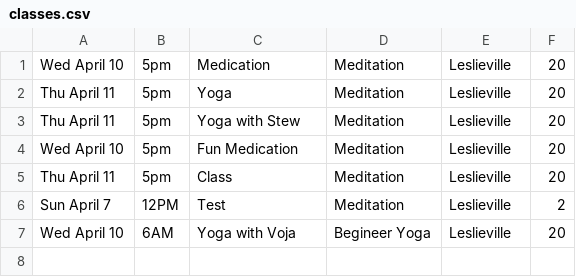
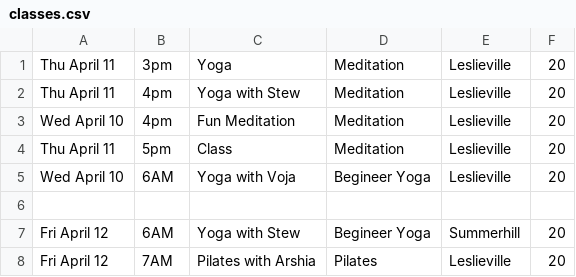
Before and after one commit to Stewb007/CoolYogaApp, a CSV file: classes.csv, drawn as a sheet.

```diff
--- a/classes.csv
+++ b/classes.csv
@@ -1,7 +1,8 @@
-"Wed April 10",5pm,Medication,Meditation,Leslieville,20
-"Thu April 11",5pm,Yoga,Meditation,Leslieville,20
-"Thu April 11",5pm,"Yoga with Stew",Meditation,Leslieville,20
-"Wed April 10",5pm,"Fun Medication",Meditation,Leslieville,20
+"Thu April 11",3pm,Yoga,Meditation,Leslieville,20
+"Thu April 11",4pm,"Yoga with Stew",Meditation,Leslieville,20
+"Wed April 10",4pm,"Fun Meditation",Meditation,Leslieville,20
 "Thu April 11",5pm,Class,Meditation,Leslieville,20
-"Sun April 7",12PM,Test,Meditation,Leslieville,2
 "Wed April 10",6AM,"Yoga with Voja","Begineer Yoga",Leslieville,20
+
+"Fri April 12",6AM,"Yoga with Stew","Begineer Yoga",Summerhill,20
+"Fri April 12",7AM,"Pilates with Arshia",Pilates,Leslieville,20
```
Also changed, not shown: contact.csv, expenses.csv, 1 other file.
